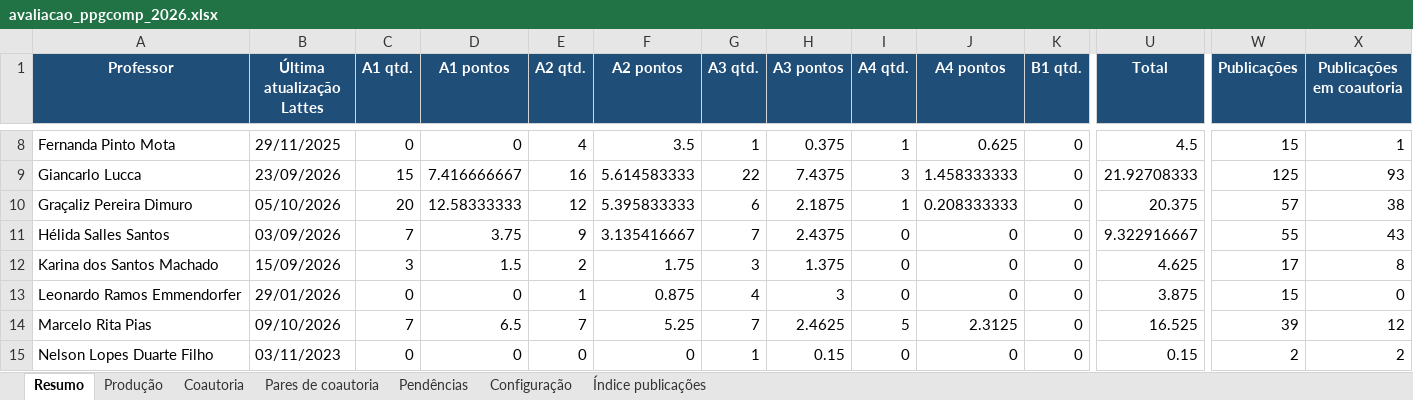
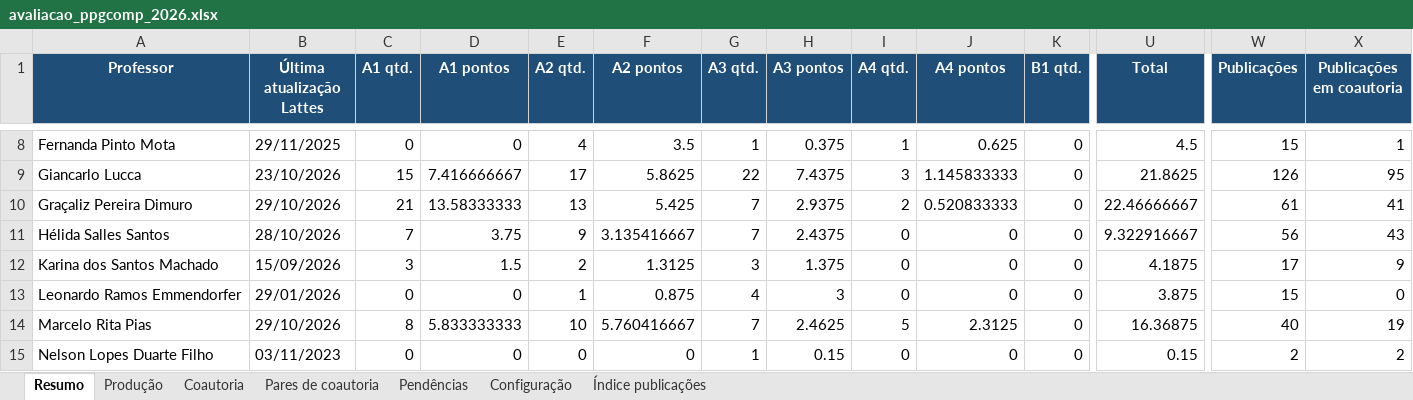
Before and after one commit to brunoldalmazo/ppgcomp-lattes, an Excel workbook: output/2026/avaliacao_ppgcomp_2026.xlsx, sheet Resumo, drawn as a sheet; only a part is shown, gaps mark what is left out; values as stored, in another font and other column widths than the file's, no borders; the diff covers the shown part only; the diff names each change by its address in the sheet, - before the commit and + after, or states it on an @@ line.

Commit message:
Atualiza dados do Lattes

```diff
--- a/output/2026/avaliacao_ppgcomp_2026.xlsx (sheet Resumo)
+++ b/output/2026/avaliacao_ppgcomp_2026.xlsx (sheet Resumo)
-B9 (Última atualização Lattes): 23/09/2026
+B9 (Última atualização Lattes): 23/10/2026
-E9 (A2 qtd.): 16
+E9 (A2 qtd.): 17
-F9 (A2 pontos): 5.614583333
+F9 (A2 pontos): 5.8625
-J9 (A4 pontos): 1.458333333
+J9 (A4 pontos): 1.145833333
-U9 (Total): 21.92708333
+U9 (Total): 21.8625
-W9 (Publicações): 125
+W9 (Publicações): 126
-X9 (Publicações em coautoria): 93
+X9 (Publicações em coautoria): 95
-B10 (Última atualização Lattes): 05/10/2026
+B10 (Última atualização Lattes): 29/10/2026
-C10 (A1 qtd.): 20
+C10 (A1 qtd.): 21
-D10 (A1 pontos): 12.58333333
+D10 (A1 pontos): 13.58333333
-E10 (A2 qtd.): 12
+E10 (A2 qtd.): 13
-F10 (A2 pontos): 5.395833333
+F10 (A2 pontos): 5.425
-G10 (A3 qtd.): 6
+G10 (A3 qtd.): 7
-H10 (A3 pontos): 2.1875
+H10 (A3 pontos): 2.9375
-I10 (A4 qtd.): 1
+I10 (A4 qtd.): 2
-J10 (A4 pontos): 0.208333333
+J10 (A4 pontos): 0.520833333
-U10 (Total): 20.375
+U10 (Total): 22.46666667
-W10 (Publicações): 57
+W10 (Publicações): 61
-X10 (Publicações em coautoria): 38
+X10 (Publicações em coautoria): 41
-B11 (Última atualização Lattes): 03/09/2026
+B11 (Última atualização Lattes): 28/10/2026
-W11 (Publicações): 55
+W11 (Publicações): 56
-F12 (A2 pontos): 1.75
+F12 (A2 pontos): 1.3125
-U12 (Total): 4.625
+U12 (Total): 4.1875
-X12 (Publicações em coautoria): 8
+X12 (Publicações em coautoria): 9
-B14 (Última atualização Lattes): 09/10/2026
+B14 (Última atualização Lattes): 29/10/2026
-C14 (A1 qtd.): 7
+C14 (A1 qtd.): 8
-D14 (A1 pontos): 6.5
+D14 (A1 pontos): 5.833333333
-E14 (A2 qtd.): 7
+E14 (A2 qtd.): 10
-F14 (A2 pontos): 5.25
+F14 (A2 pontos): 5.760416667
-U14 (Total): 16.525
+U14 (Total): 16.36875
-W14 (Publicações): 39
+W14 (Publicações): 40
-X14 (Publicações em coautoria): 12
+X14 (Publicações em coautoria): 19
```
Also changed, not shown: 104 edited cells elsewhere in this sheet, sheet Produção, sheet Coautoria, sheet Pendências, sheet Índice publicações, sheet Pares de coautoria, 1 other file.
